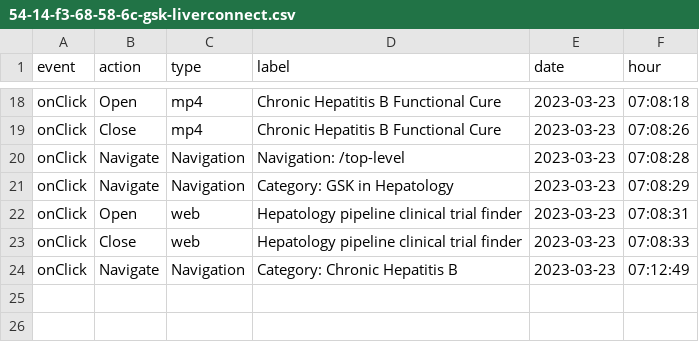
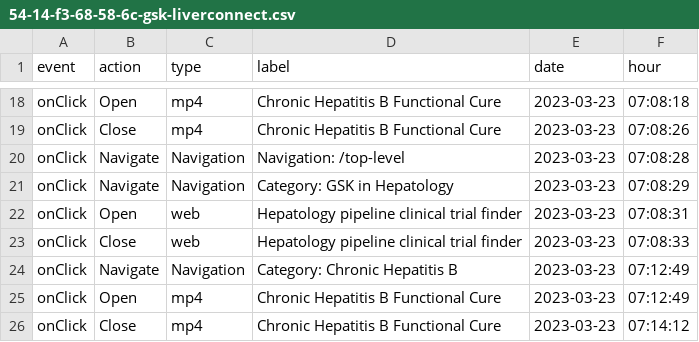
Before and after one commit to LidiaCana/gsk-test, a CSV file: 54-14-f3-68-58-6c-gsk-liverconnect.csv, drawn as a sheet; only a part is shown, gaps mark what is left out.

Commit message:
Initial commit

```diff
--- a/54-14-f3-68-58-6c-gsk-liverconnect.csv
+++ b/54-14-f3-68-58-6c-gsk-liverconnect.csv
@@ -24 +24,3 @@
 "onClick","Navigate","Navigation","Category: Chronic Hepatitis B","2023-03-23","07:12:49"
+"onClick","Open","mp4","Chronic Hepatitis B Functional Cure","2023-03-23","07:12:49"
+"onClick","Close","mp4","Chronic Hepatitis B Functional Cure","2023-03-23","07:14:12"
```
